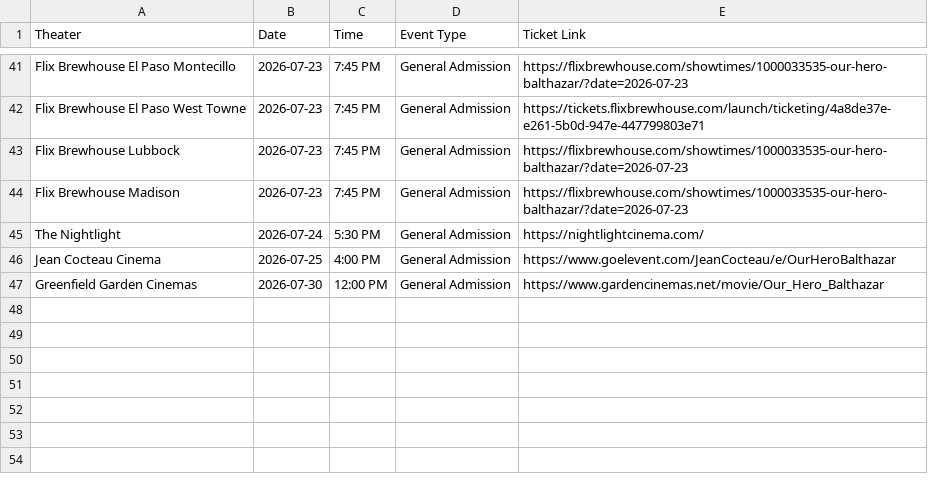
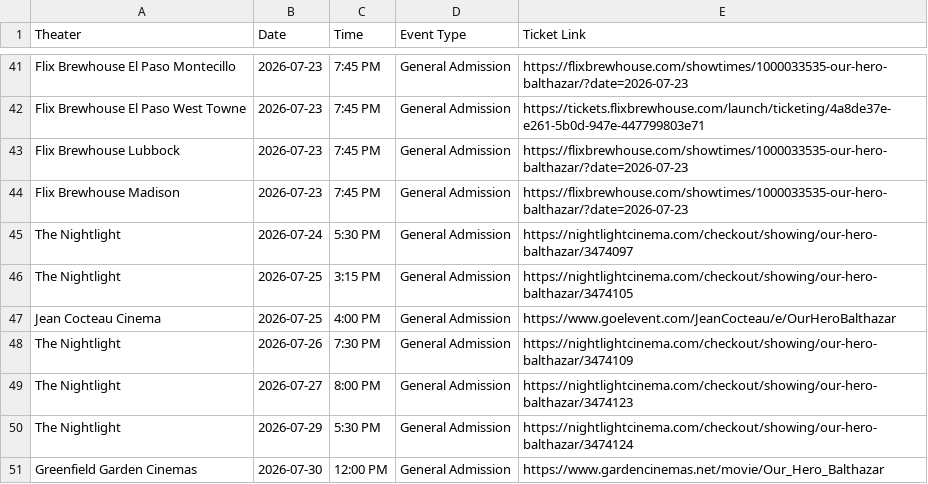
Before and after one commit to rommelnunez/wg-website, a CSV file: public/data/showtimes.csv, drawn as a sheet; only a part is shown, gaps mark what is left out.

Commit message:
Sync Nightlight Akron run

```diff
--- a/public/data/showtimes.csv
+++ b/public/data/showtimes.csv
@@ -44,4 +44,8 @@ Flix Brewhouse Lubbock,2026-07-23,7:45 PM,General Admission,https://flixbrewhous
 Flix Brewhouse Madison,2026-07-23,7:45 PM,General Admission,https://flixbrewhouse.com/showtimes/1000033535-our-hero-balthazar/?date=2026-07-23
-The Nightlight,2026-07-24,5:30 PM,General Admission,https://nightlightcinema.com/
+The Nightlight,2026-07-24,5:30 PM,General Admission,https://nightlightcinema.com/checkout/showing/our-hero-balthazar/3474097
+The Nightlight,2026-07-25,3:15 PM,General Admission,https://nightlightcinema.com/checkout/showing/our-hero-balthazar/3474105
 Jean Cocteau Cinema,2026-07-25,4:00 PM,General Admission,https://www.goelevent.com/JeanCocteau/e/OurHeroBalthazar
+The Nightlight,2026-07-26,7:30 PM,General Admission,https://nightlightcinema.com/checkout/showing/our-hero-balthazar/3474109
+The Nightlight,2026-07-27,8:00 PM,General Admission,https://nightlightcinema.com/checkout/showing/our-hero-balthazar/3474123
+The Nightlight,2026-07-29,5:30 PM,General Admission,https://nightlightcinema.com/checkout/showing/our-hero-balthazar/3474124
 Greenfield Garden Cinemas,2026-07-30,12:00 PM,General Admission,https://www.gardencinemas.net/movie/Our_Hero_Balthazar
```
